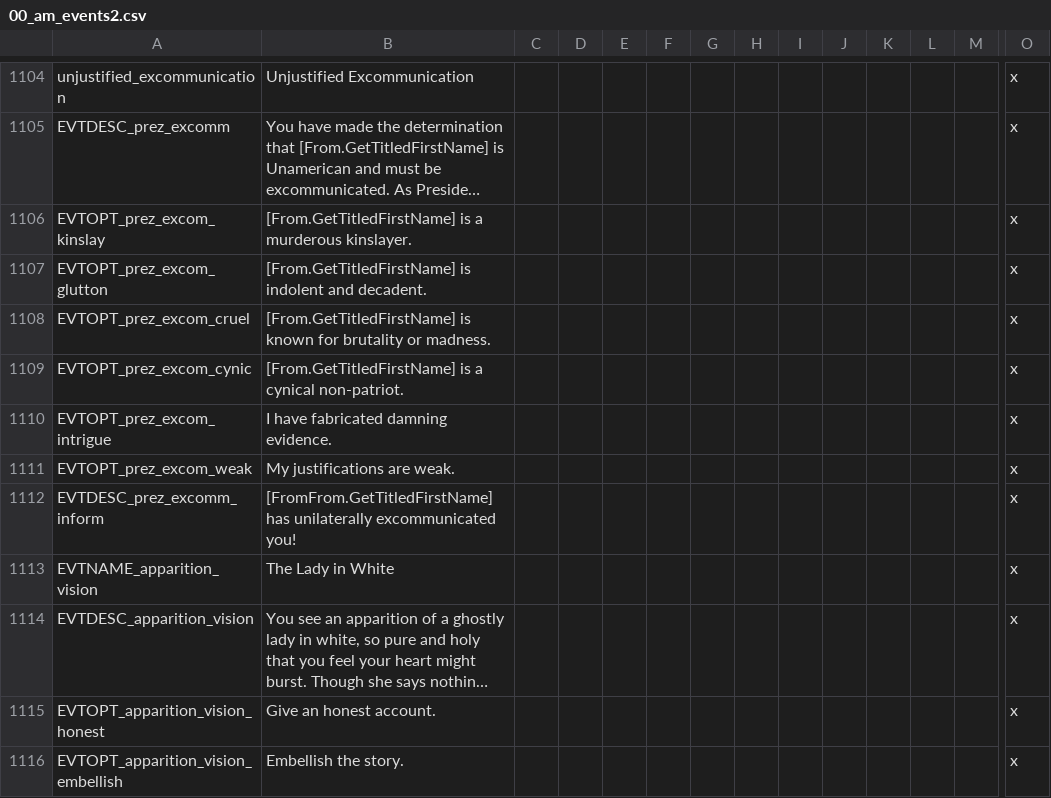
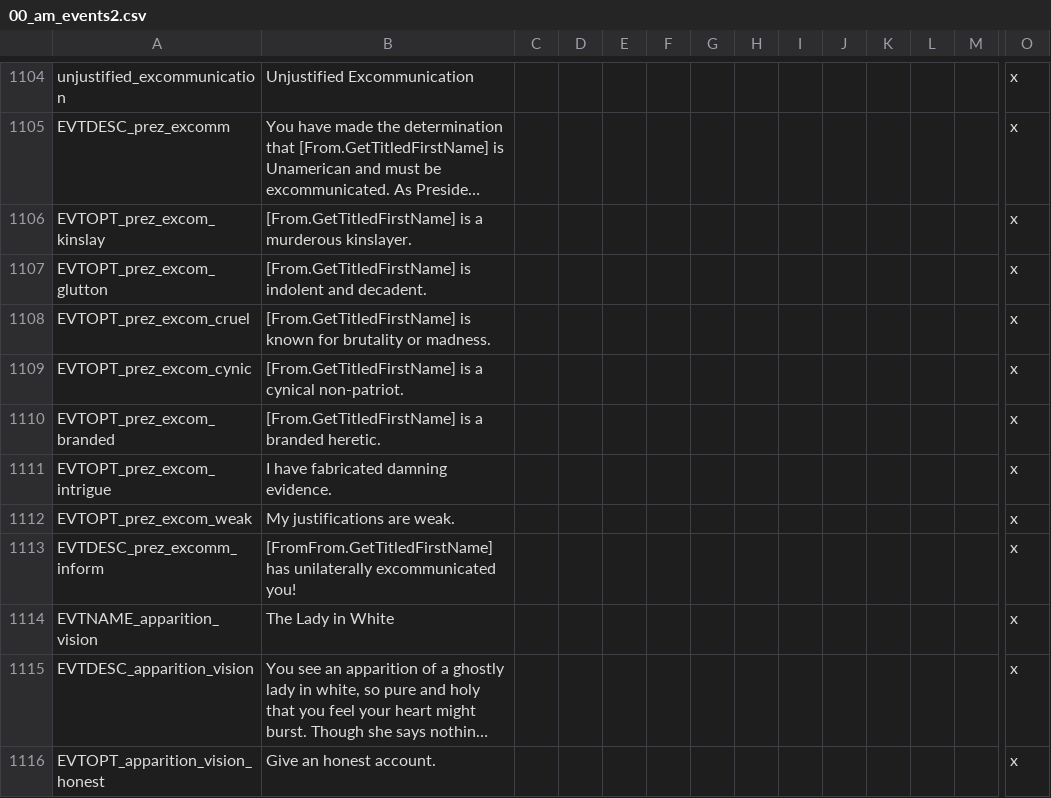
Before and after one commit to Ofaloaf/postapoc, a CSV file: After the End Fan Fork/localisation/00_am_events2.csv, drawn as a sheet; only a part is shown, gaps mark what is left out; the shorter side is filled out with more unchanged rows; long unchanged cells end in …; rows hold the shown columns only; the diff names each change by its address in the sheet, - before the commit and + after, or states it on an @@ line.

```diff
--- a/After the End Fan Fork/localisation/00_am_events2.csv
+++ b/After the End Fan Fork/localisation/00_am_events2.csv
+row 1110: EVTOPT_prez_excom_branded | [From.GetTitledFirstName] is a branded heretic. |  |  |  |  |  |  |  |  |  |  |  | x
```
Also changed, not shown: 1 other file.
